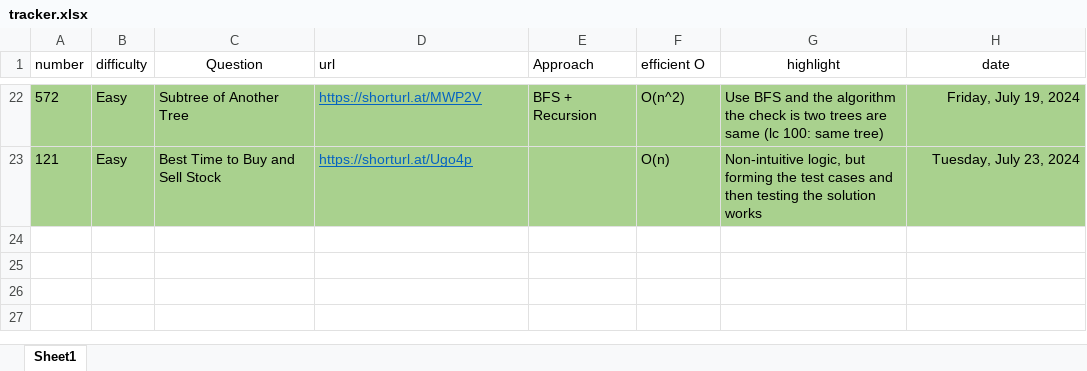
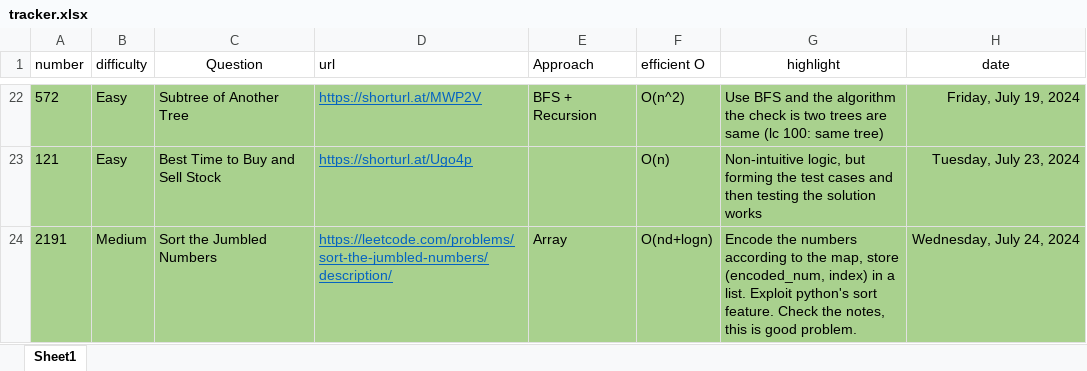
Before and after one commit to cybergu0ck/leetcode, an Excel workbook: tracker.xlsx, sheet Sheet1, drawn as a sheet; only a part is shown, gaps mark what is left out; values as stored, in another font and other column widths than the file's, no borders; the diff names each change by its address in the sheet, - before the commit and + after, or states it on an @@ line.

Commit message:
solved sort the jumbled numbers

```diff
--- a/tracker.xlsx (sheet Sheet1)
+++ b/tracker.xlsx (sheet Sheet1)
+row 24: 2191 | Medium | Sort the Jumbled Numbers | https://leetcode.com/problems/sort-the-jumbled-numbers/description/ | Array | O(nd+logn) | Encode the numbers according to the map, store (encoded_num, index) in a list. Exploit python's sort feature. Check the notes, this is good problem. | Wednesday, July 24, 2024
```
Also changed, not shown: 1 other file.
